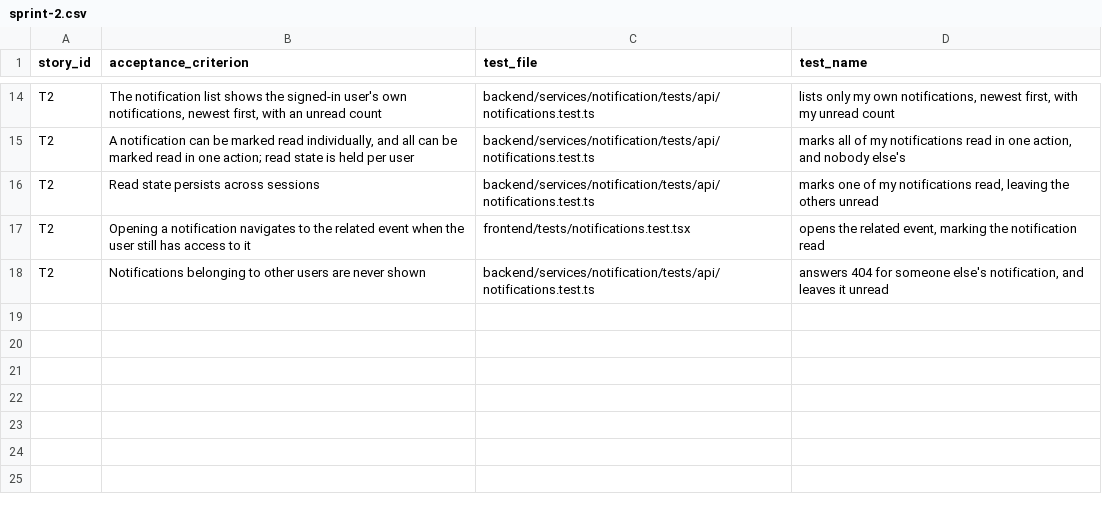
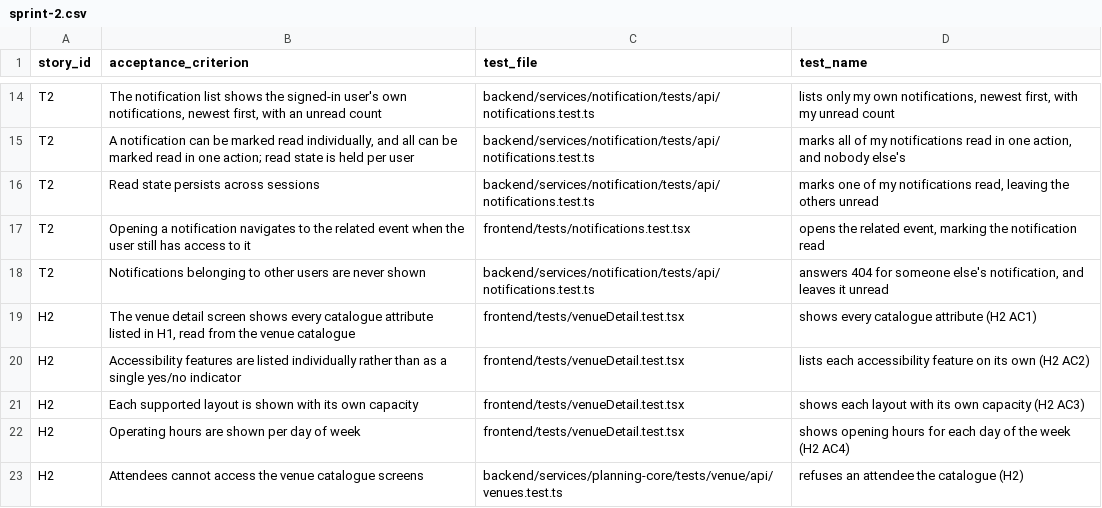
Before and after one commit to raphaelkwek/event-planning-and-venue-booking-system, a CSV file: documentation/traceability/sprint-2.csv, drawn as a sheet; only a part is shown, gaps mark what is left out.

```diff
--- a/documentation/traceability/sprint-2.csv
+++ b/documentation/traceability/sprint-2.csv
@@ -18 +18,6 @@ T2,"Opening a notification navigates to the related event when the user still ha
 T2,"Notifications belonging to other users are never shown",backend/services/notification/tests/api/notifications.test.ts,"answers 404 for someone else's notification, and leaves it unread"
+H2,"The venue detail screen shows every catalogue attribute listed in H1, read from the venue catalogue",frontend/tests/venueDetail.test.tsx,"shows every catalogue attribute (H2 AC1)"
+H2,"Accessibility features are listed individually rather than as a single yes/no indicator",frontend/tests/venueDetail.test.tsx,"lists each accessibility feature on its own (H2 AC2)"
+H2,"Each supported layout is shown with its own capacity",frontend/tests/venueDetail.test.tsx,"shows each layout with its own capacity (H2 AC3)"
+H2,"Operating hours are shown per day of week",frontend/tests/venueDetail.test.tsx,"shows opening hours for each day of the week (H2 AC4)"
+H2,"Attendees cannot access the venue catalogue screens",backend/services/planning-core/tests/venue/api/venues.test.ts,"refuses an attendee the catalogue (H2)"
```
Also changed, not shown: 8 other files.
